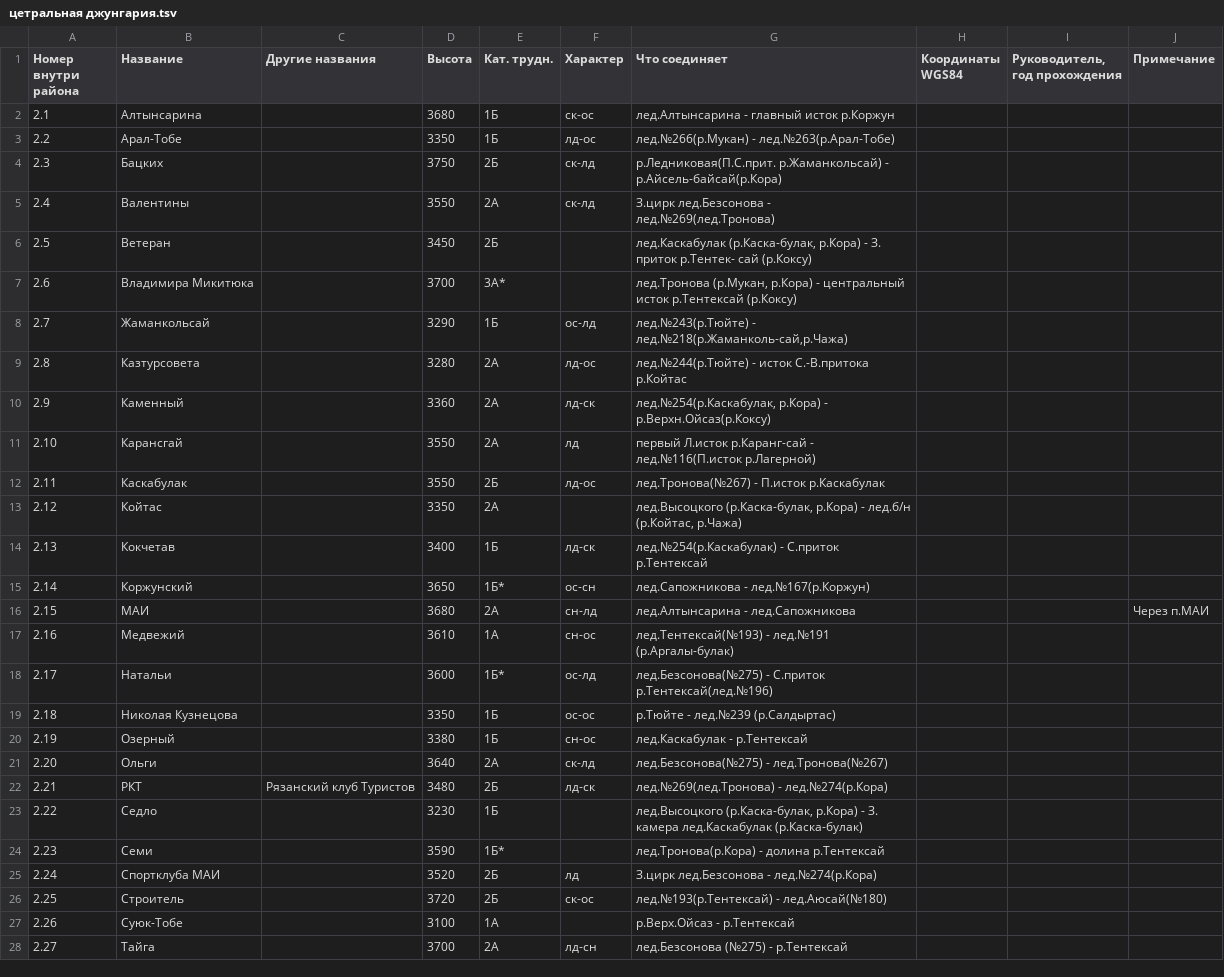
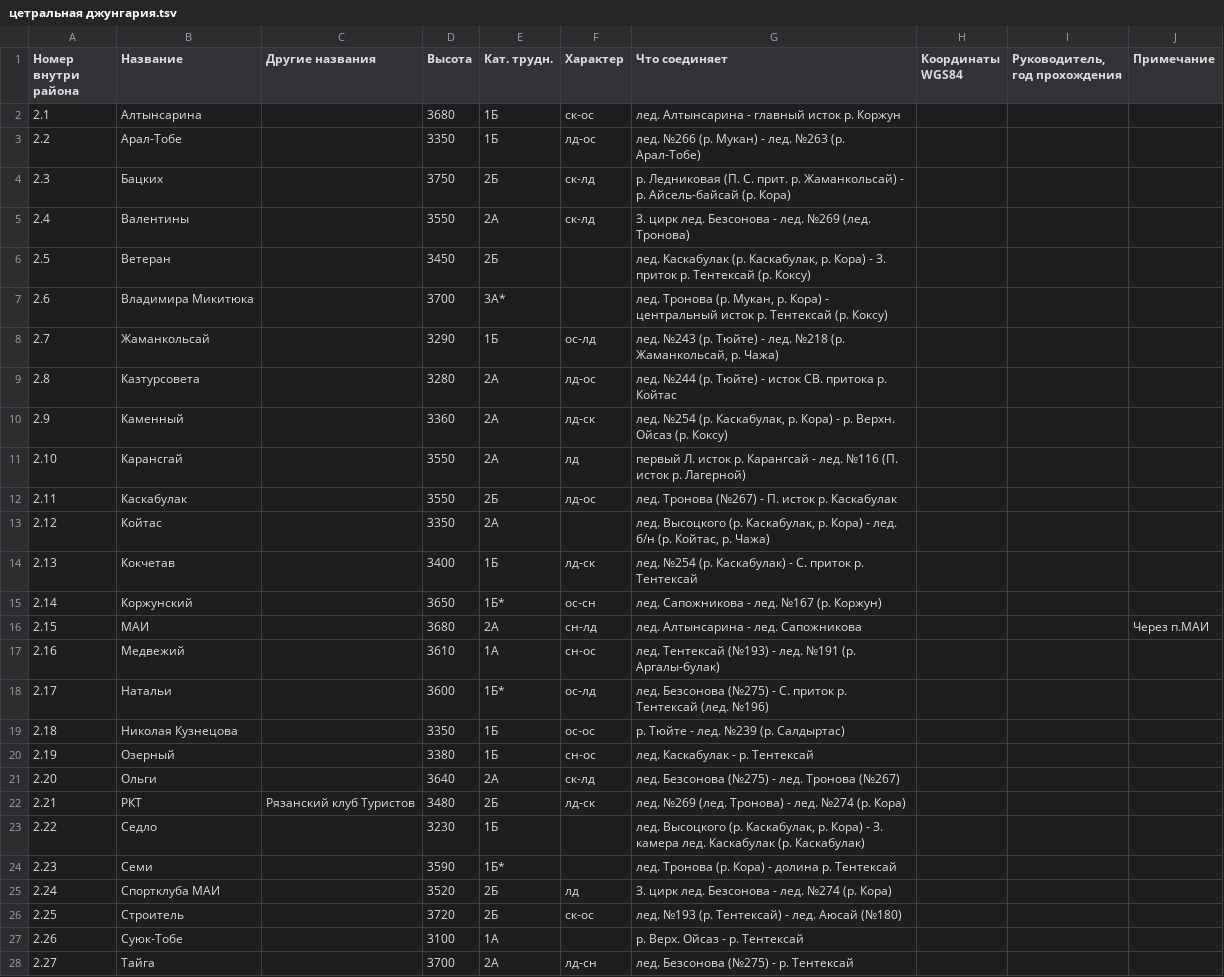
Before and after one commit to Xeenych/Jungaria, a TSV file: цетральная джунгария.tsv, drawn as a sheet; only a part is shown; the diff covers the shown part only.

Commit message:
поправил форматирование

```diff
--- a/цетральная джунгария.tsv
+++ b/цетральная джунгария.tsv
@@ -1,28 +1,28 @@
 Номер внутри района	Название	Другие названия	Высота	Кат. трудн.	Характер	Что соединяет	Координаты WGS84	Руководитель, год прохождения	Примечание
-2.1	Алтынсарина		3680	1Б	ск-ос	лед.Алтынсарина - главный исток р.Коржун			
-2.2	Арал-Тобе		3350	1Б	лд-ос	лед.№266(р.Мукан) - лед.№263(р.Арал-Тобе)			
-2.3	Бацких		3750	2Б	ск-лд	р.Ледниковая(П.С.прит. р.Жаманкольсай) - р.Айсель-байсай(р.Кора)			
-2.4	Валентины		3550	2А	ск-лд	З.цирк лед.Безсонова - лед.№269(лед.Тронова)			
-2.5	Ветеран		3450	2Б		лед.Каскабулак (р.Каска-булак, р.Кора) - З. приток р.Тентек- сай (р.Коксу)			
-2.6	Владимира Микитюка		3700	3А*		лед.Тронова (р.Мукан, р.Кора) - центральный исток р.Тентексай (р.Коксу)			
-2.7	Жаманкольсай		3290	1Б	ос-лд	лед.№243(р.Тюйте) - лед.№218(р.Жаманколь-сай,р.Чажа)			
-2.8	Казтурсовета		3280	2А	лд-ос	лед.№244(р.Тюйте) - исток С.-В.притока р.Койтас			
-2.9	Каменный		3360	2А	лд-ск	лед.№254(р.Каскабулак, р.Кора) - р.Верхн.Ойсаз(р.Коксу)			
-2.10	Карансгай		3550	2А	лд	первый Л.исток р.Каранг-сай - лед.№116(П.исток р.Лагерной)			
-2.11	Каскабулак		3550	2Б	лд-ос	лед.Тронова(№267) - П.исток р.Каскабулак			
-2.12	Койтас		3350	2А		лед.Высоцкого (р.Каска-булак, р.Кора) - лед.б/н (р.Койтас, р.Чажа)			
-2.13	Кокчетав		3400	1Б	лд-ск	лед.№254(р.Каскабулак) - С.приток р.Тентексай			
-2.14	Коржунский		3650	1Б*	ос-сн	лед.Сапожникова - лед.№167(р.Коржун)			
-2.15	МАИ		3680	2А	сн-лд	лед.Алтынсарина - лед.Сапожникова			Через п.МАИ
-2.16	Медвежий		3610	1А	сн-ос	лед.Тентексай(№193) - лед.№191 (р.Аргалы-булак)			
-2.17	Натальи		3600	1Б*	ос-лд	лед.Безсонова(№275) - С.приток р.Тентексай(лед.№196)			
-2.18	Николая Кузнецова		3350	1Б	ос-ос	р.Тюйте - лед.№239 (р.Салдыртас)			
-2.19	Озерный		3380	1Б	сн-ос	лед.Каскабулак - р.Тентексай			
-2.20	Ольги		3640	2А	ск-лд	лед.Безсонова(№275) - лед.Тронова(№267)			
-2.21	РКТ	Рязанский клуб Туристов	3480	2Б	лд-ск	лед.№269(лед.Тронова) - лед.№274(р.Кора)			
-2.22	Седло		3230	1Б		лед.Высоцкого (р.Каска-булак, р.Кора) - З. камера лед.Каскабулак (р.Каска-булак)			
-2.23	Семи		3590	1Б*		лед.Тронова(р.Кора) - долина р.Тентексай			
-2.24	Спортклуба МАИ		3520	2Б	лд	З.цирк лед.Безсонова - лед.№274(р.Кора)			
-2.25	Строитель		3720	2Б	ск-ос	лед.№193(р.Тентексай) - лед.Аюсай(№180)			
-2.26	Суюк-Тобе		3100	1А		р.Верх.Ойсаз - р.Тентексай			
-2.27	Тайга		3700	2А	лд-сн	лед.Безсонова (№275) - р.Тентексай			
+2.1	Алтынсарина		3680	1Б	ск-ос	лед. Алтынсарина - главный исток р. Коржун			
+2.2	Арал-Тобе		3350	1Б	лд-ос	лед. №266 (р. Мукан) - лед. №263 (р. Арал-Тобе)			
+2.3	Бацких		3750	2Б	ск-лд	р. Ледниковая (П. С. прит. р. Жаманкольсай) - р. Айсель-байсай (р. Кора)			
+2.4	Валентины		3550	2А	ск-лд	З. цирк лед. Безсонова - лед. №269 (лед. Тронова)			
+2.5	Ветеран		3450	2Б		лед. Каскабулак (р. Каскабулак, р. Кора) - З. приток р. Тентексай (р. Коксу)			
+2.6	Владимира Микитюка		3700	3А*		лед. Тронова (р. Мукан, р. Кора) - центральный исток р. Тентексай (р. Коксу)			
+2.7	Жаманкольсай		3290	1Б	ос-лд	лед. №243 (р. Тюйте) - лед. №218 (р. Жаманкольсай, р. Чажа)			
+2.8	Казтурсовета		3280	2А	лд-ос	лед. №244 (р. Тюйте) - исток СВ. притока р. Койтас			
+2.9	Каменный		3360	2А	лд-ск	лед. №254 (р. Каскабулак, р. Кора) - р. Верхн. Ойсаз (р. Коксу)			
+2.10	Карансгай		3550	2А	лд	первый Л. исток р. Карангсай - лед. №116 (П. исток р. Лагерной)			
+2.11	Каскабулак		3550	2Б	лд-ос	лед. Тронова (№267) - П. исток р. Каскабулак			
+2.12	Койтас		3350	2А		лед. Высоцкого (р. Каскабулак, р. Кора) - лед. б/н (р. Койтас, р. Чажа)			
+2.13	Кокчетав		3400	1Б	лд-ск	лед. №254 (р. Каскабулак) - С. приток р. Тентексай			
+2.14	Коржунский		3650	1Б*	ос-сн	лед. Сапожникова - лед. №167 (р. Коржун)			
+2.15	МАИ		3680	2А	сн-лд	лед. Алтынсарина - лед. Сапожникова			Через п.МАИ
+2.16	Медвежий		3610	1А	сн-ос	лед. Тентексай (№193) - лед. №191 (р. Аргалы-булак)			
+2.17	Натальи		3600	1Б*	ос-лд	лед. Безсонова (№275) - С. приток р. Тентексай (лед. №196)			
+2.18	Николая Кузнецова		3350	1Б	ос-ос	р. Тюйте - лед. №239 (р. Салдыртас)			
+2.19	Озерный		3380	1Б	сн-ос	лед. Каскабулак - р. Тентексай			
+2.20	Ольги		3640	2А	ск-лд	лед. Безсонова (№275) - лед. Тронова (№267)			
+2.21	РКТ	Рязанский клуб Туристов	3480	2Б	лд-ск	лед. №269 (лед. Тронова) - лед. №274 (р. Кора)			
+2.22	Седло		3230	1Б		лед. Высоцкого (р. Каскабулак, р. Кора) - З. камера лед. Каскабулак (р. Каскабулак)			
+2.23	Семи		3590	1Б*		лед. Тронова (р. Кора) - долина р. Тентексай			
+2.24	Спортклуба МАИ		3520	2Б	лд	З. цирк лед. Безсонова - лед. №274 (р. Кора)			
+2.25	Строитель		3720	2Б	ск-ос	лед. №193 (р. Тентексай) - лед. Аюсай (№180)			
+2.26	Суюк-Тобе		3100	1А		р. Верх. Ойсаз - р. Тентексай			
+2.27	Тайга		3700	2А	лд-сн	лед. Безсонова (№275) - р. Тентексай			
```
Also changed, not shown: 12 edited cells elsewhere in this file.
